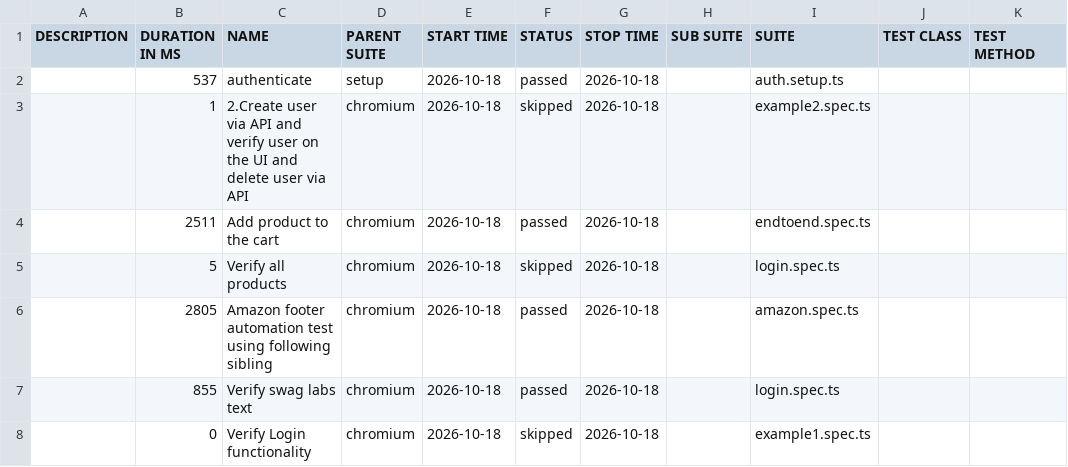
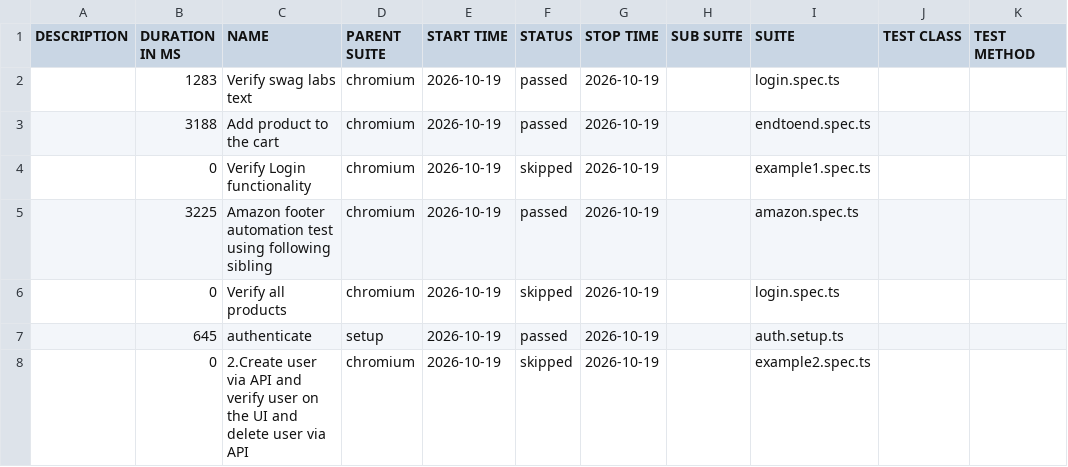
Before and after one commit to panitha48/Playwright-SwaglabsAutomation, a CSV file: data/suites.csv, drawn as a sheet.

```diff
--- a/data/suites.csv
+++ b/data/suites.csv
@@ -1,8 +1,8 @@
 "DESCRIPTION","DURATION IN MS","NAME","PARENT SUITE","START TIME","STATUS","STOP TIME","SUB SUITE","SUITE","TEST CLASS","TEST METHOD"
-"","537","authenticate","setup","2026-10-18","passed","2026-10-18","","auth.setup.ts","",""
-"","1","2.Create user via API and verify user on the UI and delete user via API","chromium","2026-10-18","skipped","2026-10-18","","example2.spec.ts","",""
-"","2511","Add product to the cart","chromium","2026-10-18","passed","2026-10-18","","endtoend.spec.ts","",""
-"","5","Verify all products","chromium","2026-10-18","skipped","2026-10-18","","login.spec.ts","",""
-"","2805","Amazon footer automation test using following sibling","chromium","2026-10-18","passed","2026-10-18","","amazon.spec.ts","",""
-"","855","Verify swag labs text","chromium","2026-10-18","passed","2026-10-18","","login.spec.ts","",""
-"","0","Verify Login functionality","chromium","2026-10-18","skipped","2026-10-18","","example1.spec.ts","",""
+"","1283","Verify swag labs text","chromium","2026-10-19","passed","2026-10-19","","login.spec.ts","",""
+"","3188","Add product to the cart","chromium","2026-10-19","passed","2026-10-19","","endtoend.spec.ts","",""
+"","0","Verify Login functionality","chromium","2026-10-19","skipped","2026-10-19","","example1.spec.ts","",""
+"","3225","Amazon footer automation test using following sibling","chromium","2026-10-19","passed","2026-10-19","","amazon.spec.ts","",""
+"","0","Verify all products","chromium","2026-10-19","skipped","2026-10-19","","login.spec.ts","",""
+"","645","authenticate","setup","2026-10-19","passed","2026-10-19","","auth.setup.ts","",""
+"","0","2.Create user via API and verify user on the UI and delete user via API","chromium","2026-10-19","skipped","2026-10-19","","example2.spec.ts","",""
```
Also changed, not shown: 34 other files.
